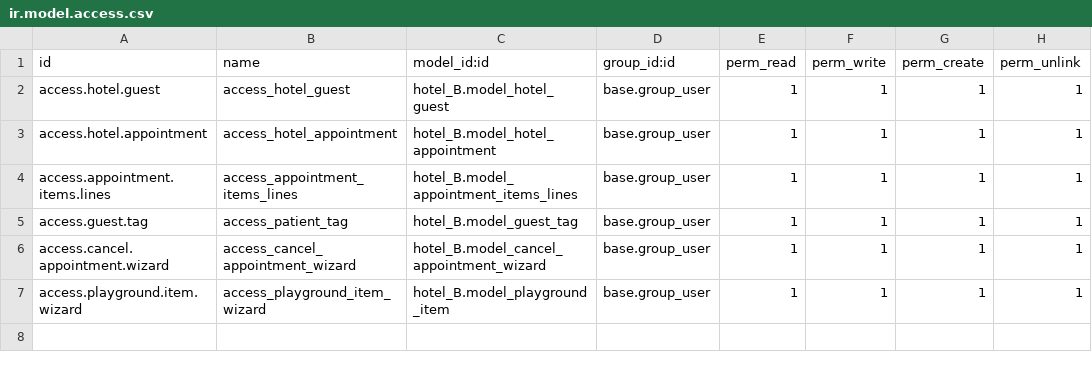
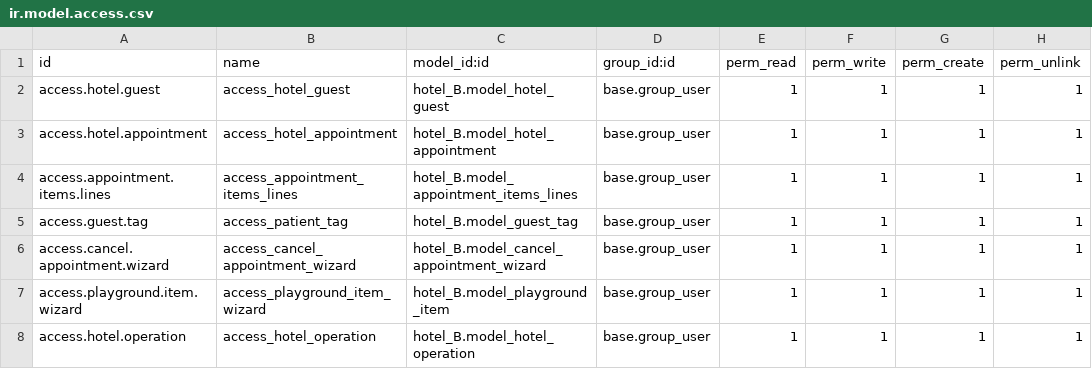
Before and after one commit to Khangurai/odoo_Dev2024, a CSV file: custom_module/hotel_B/security/ir.model.access.csv, drawn as a sheet.

Commit message:
[ADD] : odoo15 operation.py

```diff
--- a/custom_module/hotel_B/security/ir.model.access.csv
+++ b/custom_module/hotel_B/security/ir.model.access.csv
@@ -7 +7,2 @@ access.cancel.appointment.wizard,access_cancel_appointment_wizard,hotel_B.model_
 access.playground.item.wizard,access_playground_item_wizard,hotel_B.model_playground_item,base.group_user,1,1,1,1
+access.hotel.operation,access_hotel_operation,hotel_B.model_hotel_operation,base.group_user,1,1,1,1
```
Also changed, not shown: 6 other files.
